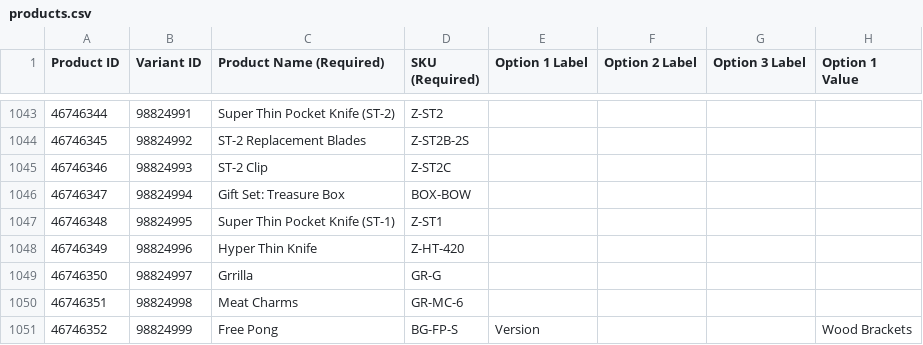
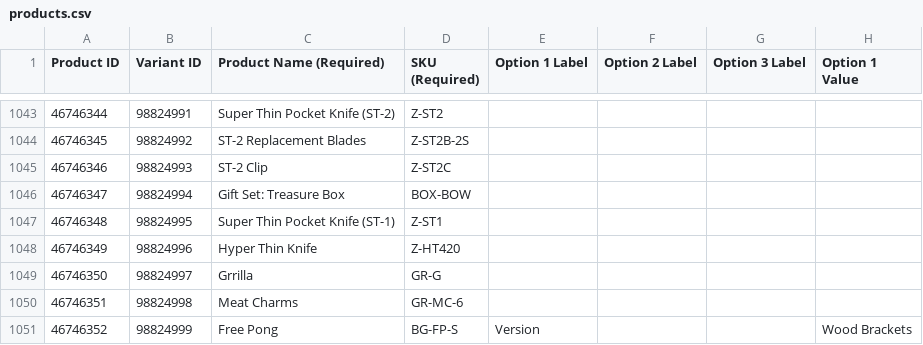
Before and after one commit to n8barr/Zootility-Catalog-Builder, a CSV file: products.csv, drawn as a sheet; only a part is shown, gaps mark what is left out; the diff names each change by its address in the sheet, - before the commit and + after, or states it on an @@ line.

```diff
--- a/products.csv
+++ b/products.csv
-D1048 (SKU (Required)): Z-HT-420
+D1048 (SKU (Required)): Z-HT420
```
Also changed, not shown: 16 other files.
